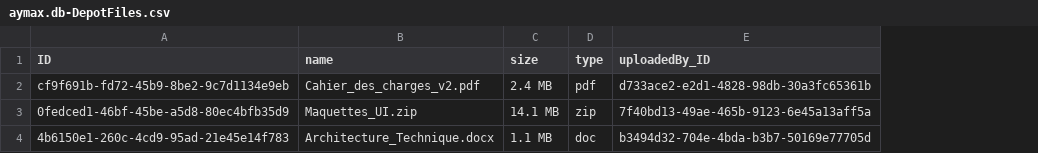
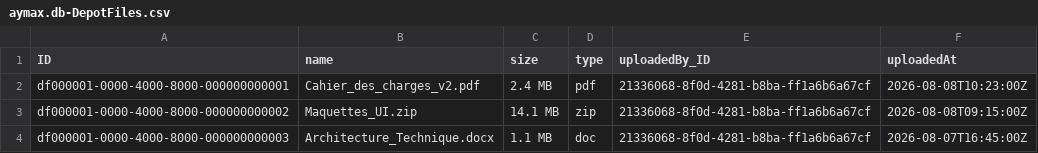
Before and after one commit to Latrous-Nermine/SAP-Basis-knowledge-center, a CSV file: db/data/aymax.db-DepotFiles.csv, drawn as a sheet; the diff names each change by its address in the sheet, - before the commit and + after, or states it on an @@ line.

```diff
--- a/db/data/aymax.db-DepotFiles.csv
+++ b/db/data/aymax.db-DepotFiles.csv
+column F (uploadedAt), rows 2-4: 2026-08-08T10:23:00Z | 2026-08-08T09:15:00Z | 2026-08-07T16:45:00Z
-A2 (ID): cf9f691b-fd72-45b9-8be2-9c7d1134e9eb
+A2 (ID): df000001-0000-4000-8000-000000000001
-E2 (uploadedBy_ID): d733ace2-e2d1-4828-98db-30a3fc65361b
+E2 (uploadedBy_ID): 21336068-8f0d-4281-b8ba-ff1a6b6a67cf
-A3 (ID): 0fedced1-46bf-45be-a5d8-80ec4bfb35d9
+A3 (ID): df000001-0000-4000-8000-000000000002
-E3 (uploadedBy_ID): 7f40bd13-49ae-465b-9123-6e45a13aff5a
+E3 (uploadedBy_ID): 21336068-8f0d-4281-b8ba-ff1a6b6a67cf
-A4 (ID): 4b6150e1-260c-4cd9-95ad-21e45e14f783
+A4 (ID): df000001-0000-4000-8000-000000000003
-E4 (uploadedBy_ID): b3494d32-704e-4bda-b3b7-50169e77705d
+E4 (uploadedBy_ID): 21336068-8f0d-4281-b8ba-ff1a6b6a67cf
```
Also changed, not shown: db/data/aymax.db-EmployeeCertifications.csv, db/data/aymax.db-Objectives.csv, 39 other files.
